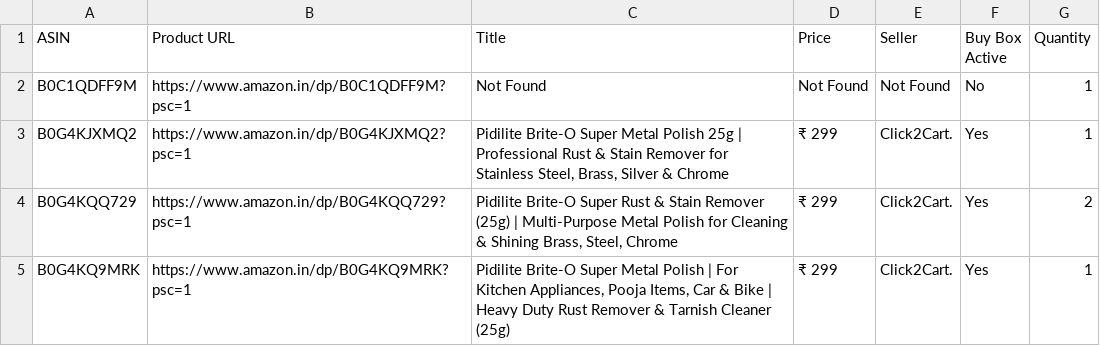
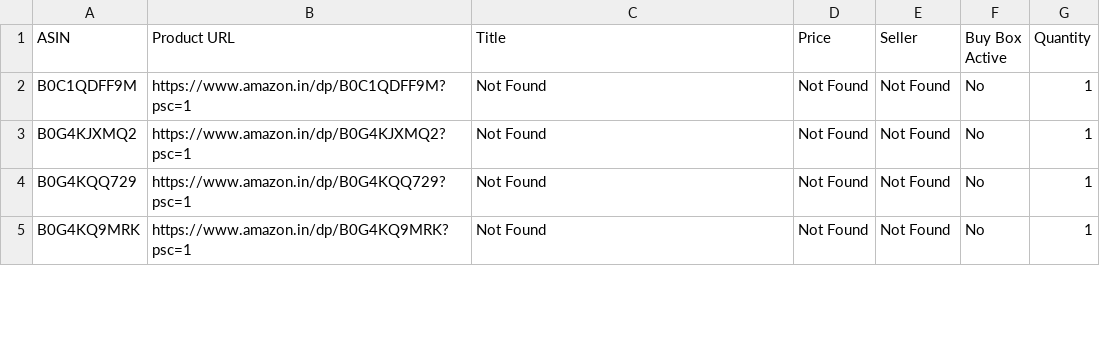
Before and after one commit to egaurav006/amazon-scraper, a CSV file: amazon_data.csv, drawn as a sheet; only a part is shown; the diff covers the shown part only.

```diff
--- a/amazon_data.csv
+++ b/amazon_data.csv
@@ -2,4 +2,4 @@
 B0C1QDFF9M,https://www.amazon.in/dp/B0C1QDFF9M?psc=1,Not Found,Not Found,Not Found,No,1
-B0G4KJXMQ2,https://www.amazon.in/dp/B0G4KJXMQ2?psc=1,"Pidilite Brite-O Super Metal Polish 25g | Professional Rust & Stain Remover for Stainless Steel, Brass, Silver & Chrome",₹ 299,Click2Cart.,Yes,1
-B0G4KQQ729,https://www.amazon.in/dp/B0G4KQQ729?psc=1,"Pidilite Brite-O Super Rust & Stain Remover (25g) | Multi-Purpose Metal Polish for Cleaning & Shining Brass, Steel, Chrome",₹ 299,Click2Cart.,Yes,2
-B0G4KQ9MRK,https://www.amazon.in/dp/B0G4KQ9MRK?psc=1,"Pidilite Brite-O Super Metal Polish | For Kitchen Appliances, Pooja Items, Car & Bike | Heavy Duty Rust Remover & Tarnish Cleaner (25g)",₹ 299,Click2Cart.,Yes,1
+B0G4KJXMQ2,https://www.amazon.in/dp/B0G4KJXMQ2?psc=1,Not Found,Not Found,Not Found,No,1
+B0G4KQQ729,https://www.amazon.in/dp/B0G4KQQ729?psc=1,Not Found,Not Found,Not Found,No,1
+B0G4KQ9MRK,https://www.amazon.in/dp/B0G4KQ9MRK?psc=1,Not Found,Not Found,Not Found,No,1
```
Also changed, not shown: 26 edited cells elsewhere in this file.
